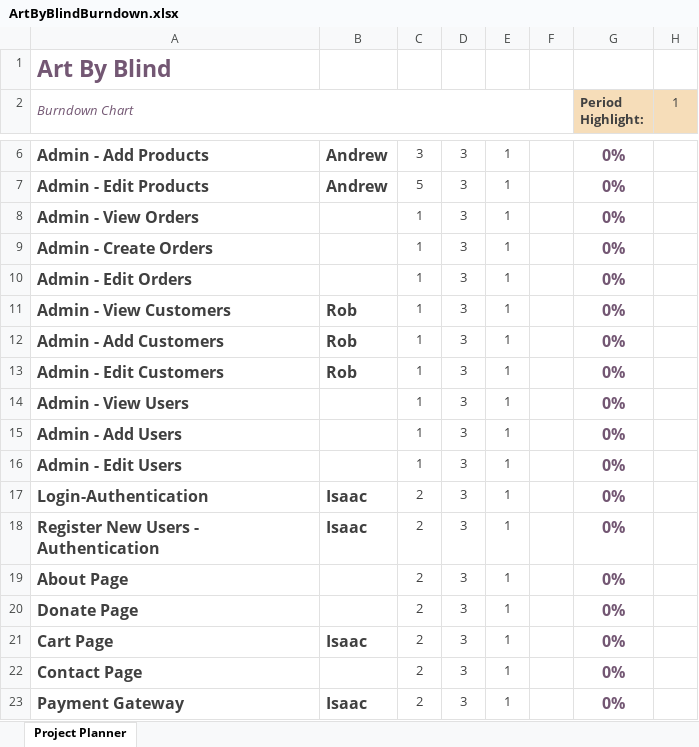
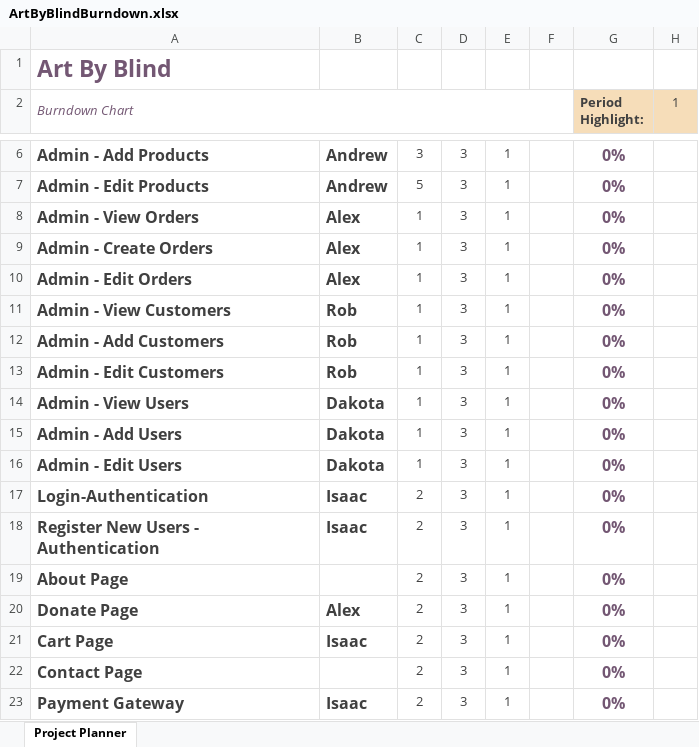
Before and after one commit to andrewblesener/ArtByBlind, an Excel workbook: ArtByBlindBurndown.xlsx, sheet Project Planner, drawn as a sheet; only a part is shown, gaps mark what is left out; values as stored, in another font and other column widths than the file's, no borders; conditional formats not drawn; the diff names each change by its address in the sheet, - before the commit and + after, or states it on an @@ line.

Commit message:
updated burndown
There are two more spots left:
-about page
-contact page

```diff
--- a/ArtByBlindBurndown.xlsx (sheet Project Planner)
+++ b/ArtByBlindBurndown.xlsx (sheet Project Planner)
-B8:B10: (empty)
+B8:B10: Alex
-B14:B16: (empty)
+B14:B16: Dakota
-B20: (empty)
+B20: Alex
```
